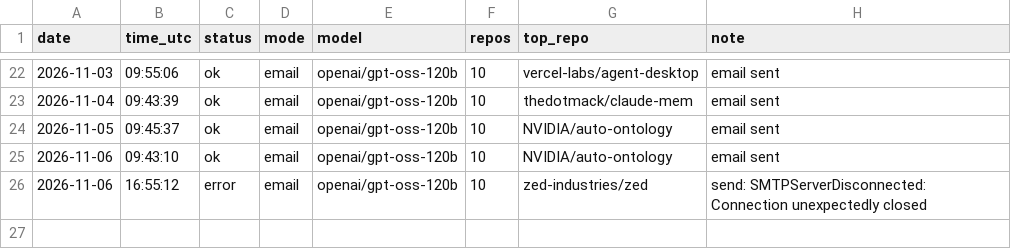
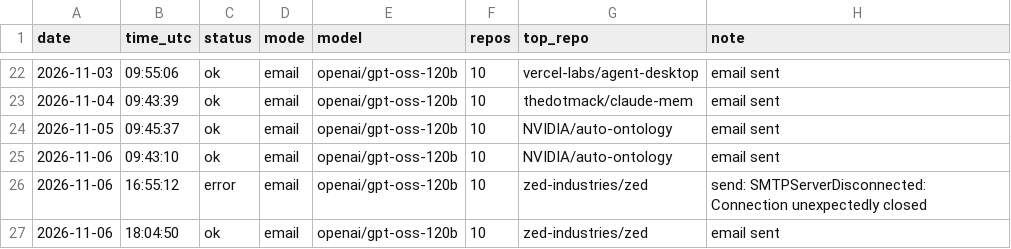
Before and after one commit to netraax/trending-digest, a CSV file: logs/runs.csv, drawn as a sheet; only a part is shown, gaps mark what is left out.

```diff
--- a/logs/runs.csv
+++ b/logs/runs.csv
@@ -26 +26,2 @@ date,time_utc,status,mode,model,repos,top_repo,note
 2026-11-06,16:55:12,error,email,openai/gpt-oss-120b,10,zed-industries/zed,send: SMTPServerDisconnected: Connection unexpectedly closed
+2026-11-06,18:04:50,ok,email,openai/gpt-oss-120b,10,zed-industries/zed,email sent
```
Also changed, not shown: 3 other files.
